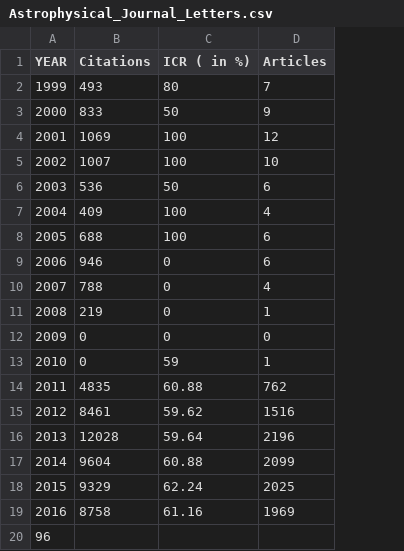
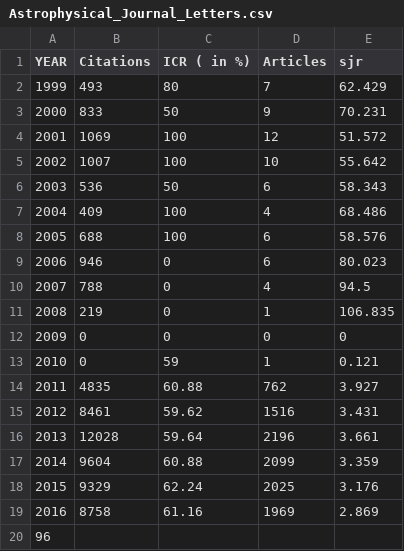
Before and after one commit to kiranprasad/MapGD, a CSV file: Project-Data/csv-files/Astrophysical_Journal_Letters.csv, drawn as a sheet; the diff names each change by its address in the sheet, - before the commit and + after, or states it on an @@ line.

```diff
--- a/Project-Data/csv-files/Astrophysical_Journal_Letters.csv
+++ b/Project-Data/csv-files/Astrophysical_Journal_Letters.csv
+column E (sjr), rows 2-19: 62.429 | 70.231 | 51.572 | 55.642 | 58.343 | 68.486 | 58.576 | 80.023 | 94.5 | 106.835 | 0 | 0.121 | 3.927 | 3.431 | 3.661 | 3.359 | 3.176 | 2.869
```
Also changed, not shown: Project-Data/csv-files/Astronomy_and_Astrophysics_Review.csv, Project-Data/csv-files/Astrophysical_Journal.csv, 15 other files.
